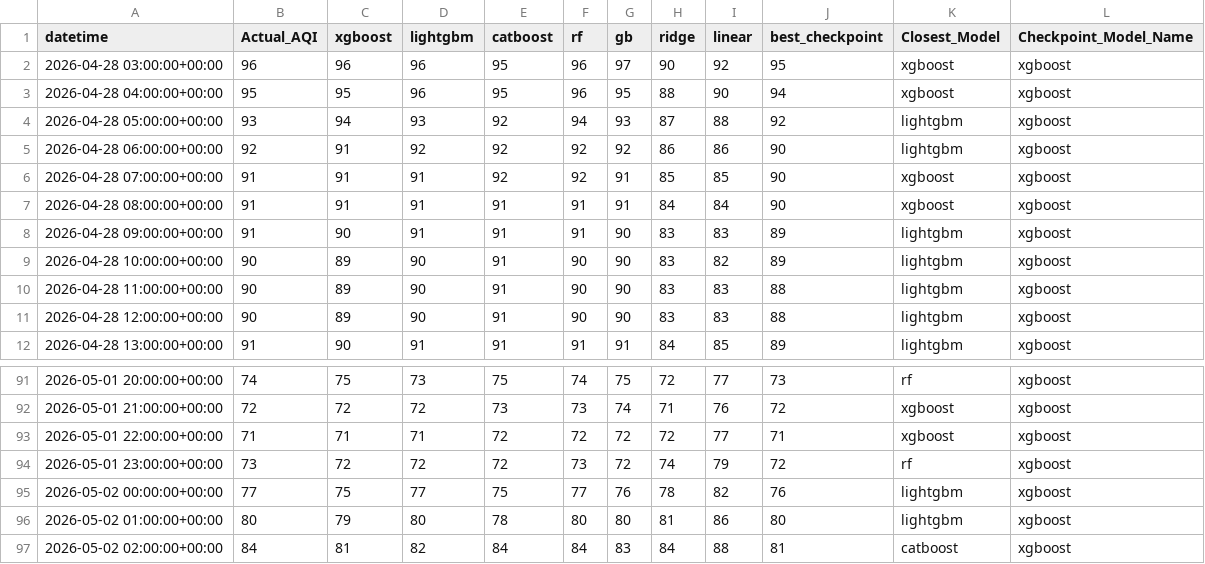
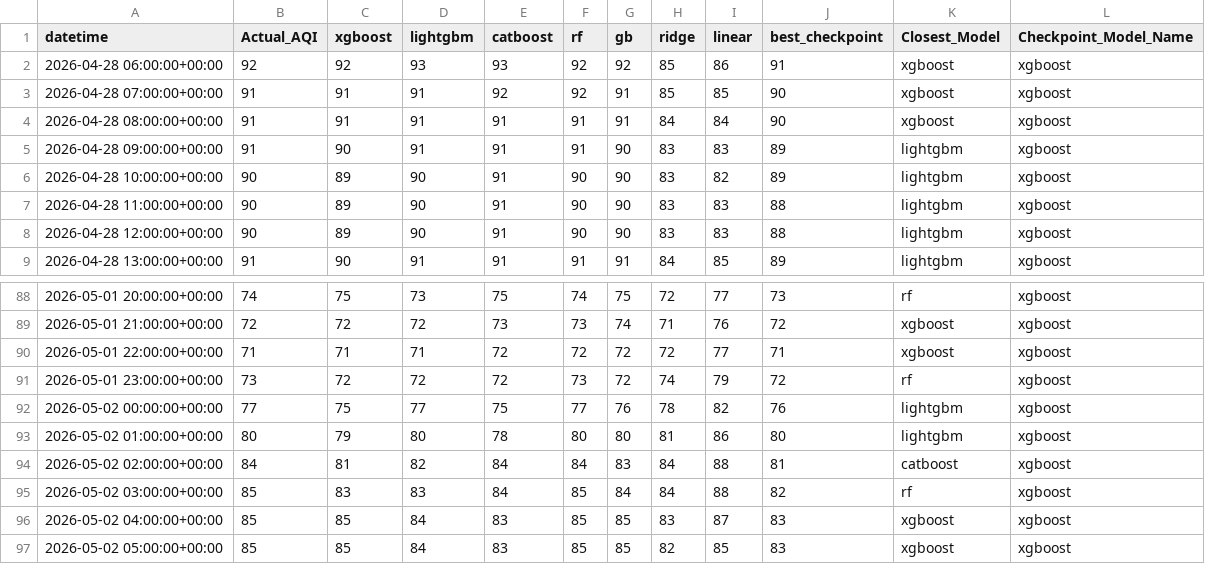
Before and after one commit to Yusra-Munawwar/AQI_Prediction, a CSV file: data/future_aqi_predictions.csv, drawn as a sheet; only a part is shown, gaps mark what is left out.

```diff
--- a/data/future_aqi_predictions.csv
+++ b/data/future_aqi_predictions.csv
@@ -1,6 +1,3 @@
 datetime,Actual_AQI,xgboost,lightgbm,catboost,rf,gb,ridge,linear,best_checkpoint,Closest_Model,Checkpoint_Model_Name
-2026-04-28 03:00:00+00:00,96,96,96,95,96,97,90,92,95,xgboost,xgboost
-2026-04-28 04:00:00+00:00,95,95,96,95,96,95,88,90,94,xgboost,xgboost
-2026-04-28 05:00:00+00:00,93,94,93,92,94,93,87,88,92,lightgbm,xgboost
-2026-04-28 06:00:00+00:00,92,91,92,92,92,92,86,86,90,lightgbm,xgboost
+2026-04-28 06:00:00+00:00,92,92,93,93,92,92,85,86,91,xgboost,xgboost
 2026-04-28 07:00:00+00:00,91,91,91,92,92,91,85,85,90,xgboost,xgboost
@@ -97 +94,4 @@ datetime,Actual_AQI,xgboost,lightgbm,catboost,rf,gb,ridge,linear,best_checkpoint
 2026-05-02 02:00:00+00:00,84,81,82,84,84,83,84,88,81,catboost,xgboost
+2026-05-02 03:00:00+00:00,85,83,83,84,85,84,84,88,82,rf,xgboost
+2026-05-02 04:00:00+00:00,85,85,84,83,85,85,83,87,83,xgboost,xgboost
+2026-05-02 05:00:00+00:00,85,85,84,83,85,85,82,85,83,xgboost,xgboost
```
Also changed, not shown: data/future_prediction_comparison.csv, 11 other files.
